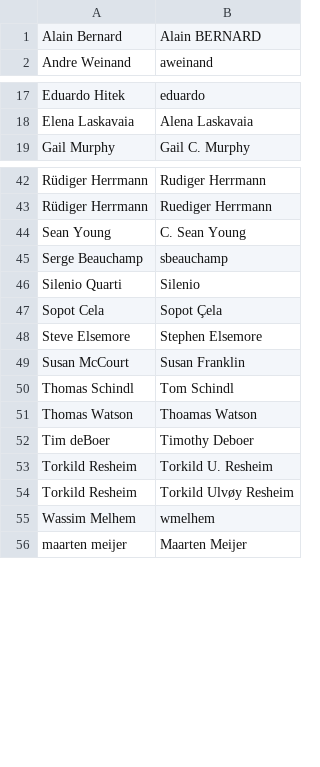
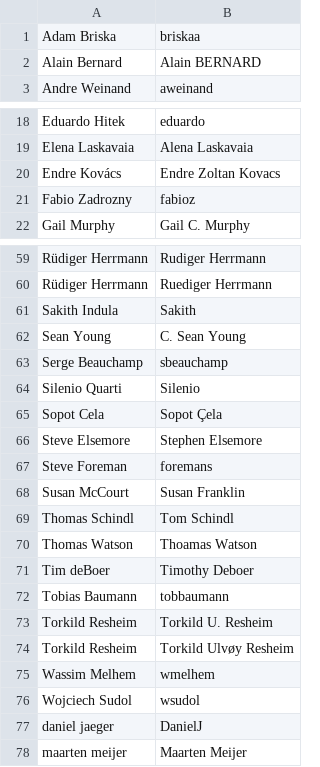
Before and after one commit to pavolzbell/extise-data, a CSV file: bugs.eclipse.org/users-to-aliases.csv, drawn as a sheet; only a part is shown, gaps mark what is left out; the diff covers the shown part only; the diff names each change by its address in the sheet, - before the commit and + after, or states it on an @@ line.

```diff
--- a/bugs.eclipse.org/users-to-aliases.csv
+++ b/bugs.eclipse.org/users-to-aliases.csv
+row 1: Adam Briska | briskaa
+row 20: Endre Kovács | Endre Zoltan Kovacs
+row 21: Fabio Zadrozny | fabioz
+row 61: Sakith Indula | Sakith
+row 67: Steve Foreman | foremans
+row 72: Tobias Baumann | tobbaumann
+row 76: Wojciech Sudol | wsudol
+row 77: daniel jaeger | DanielJ
```
Also changed, not shown: 14 added rows elsewhere in this file.
